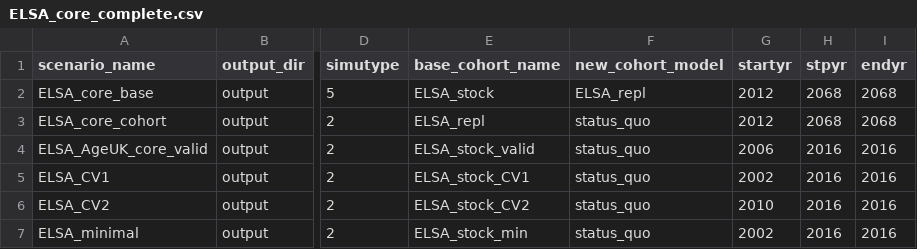
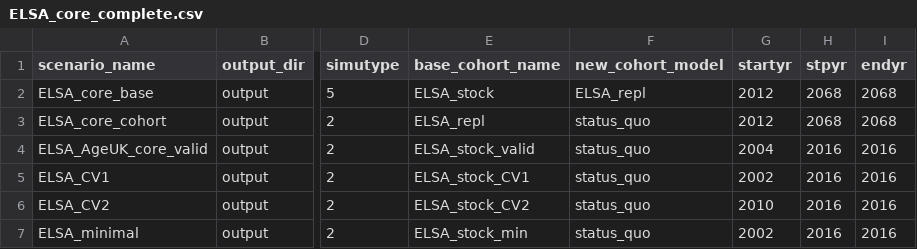
Before and after one commit to ld-archer/E_FEM, a CSV file: ELSA_core_complete.csv, drawn as a sheet; only a part is shown, gaps mark what is left out; the diff names each change by its address in the sheet, - before the commit and + after, or states it on an @@ line.

```diff
--- a/ELSA_core_complete.csv
+++ b/ELSA_core_complete.csv
-G4 (startyr): 2006
+G4 (startyr): 2004
```
Also changed, not shown: ELSA_roc_validation.csv, 7 other files.
